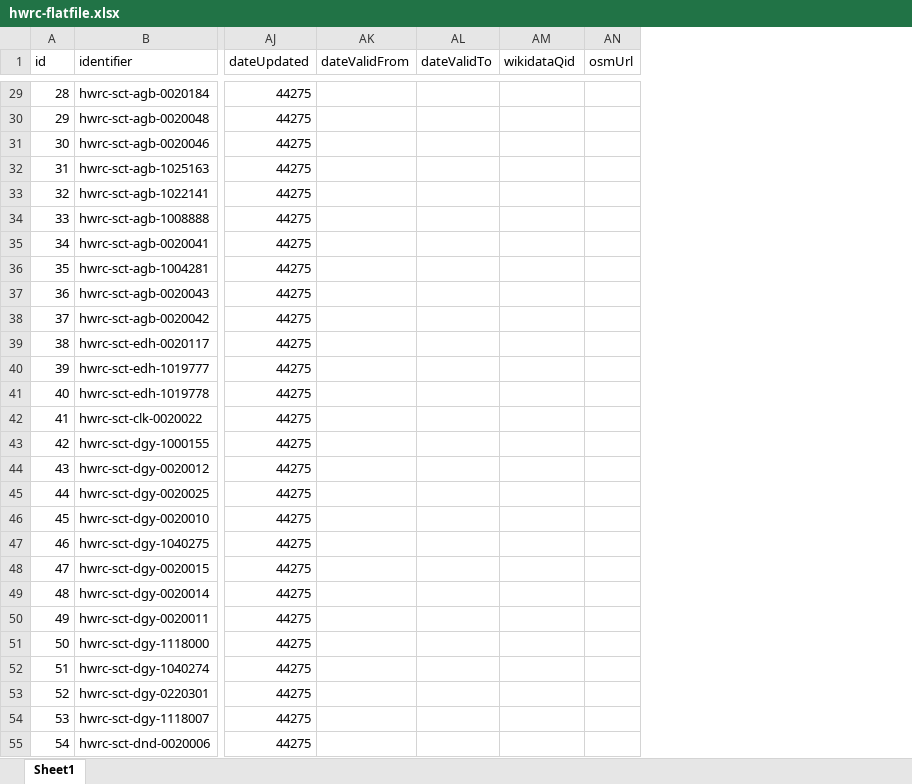
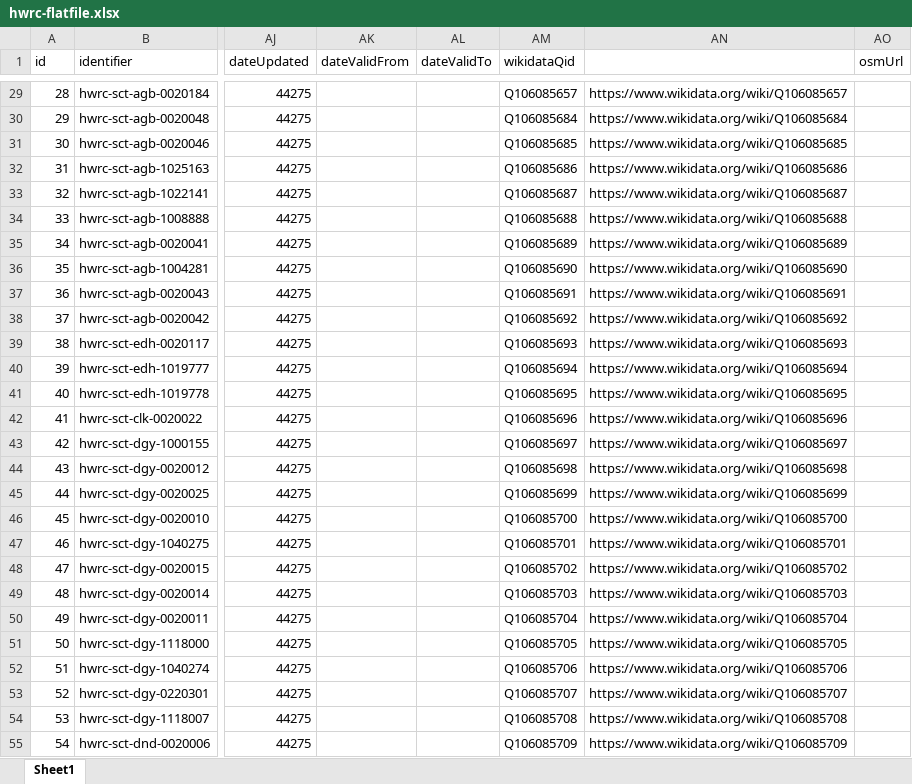
Before and after one commit to CodeTheCity/open_waste_map, an Excel workbook: hwrc-flatfile.xlsx, sheet Sheet1, drawn as a sheet; only a part is shown, gaps mark what is left out; values as stored, in another font and other column widths than the file's, no borders; the diff covers the shown part only; the diff names each change by its address in the sheet, - before the commit and + after, or states it on an @@ line.

```diff
--- a/hwrc-flatfile.xlsx (sheet Sheet1)
+++ b/hwrc-flatfile.xlsx (sheet Sheet1)
+column AN, rows 29-55: https://www.wikidata.org/wiki/Q106085657 | https://www.wikidata.org/wiki/Q106085684 | https://www.wikidata.org/wiki/Q106085685 | https://www.wikidata.org/wiki/Q106085686 | https://www.wikidata.org/wiki/Q106085687 | https://www.wikidata.org/wiki/Q106085688 | https://www.wikidata.org/wiki/Q106085689 | https://www.wikidata.org/wiki/Q106085690 | https://www.wikidata.org/wiki/Q106085691 | https://www.wikidata.org/wiki/Q106085692 | https://www.wikidata.org/wiki/Q106085693 | https://www.wikidata.org/wiki/Q106085694 | https://www.wikidata.org/wiki/Q106085695 | https://www.wikidata.org/wiki/Q106085696 | https://www.wikidata.org/wiki/Q106085697 | https://www.wikidata.org/wiki/Q106085698 | https://www.wikidata.org/wiki/Q106085699 | https://www.wikidata.org/wiki/Q106085700 | https://www.wikidata.org/wiki/Q106085701 | https://www.wikidata.org/wiki/Q106085702 | https://www.wikidata.org/wiki/Q106085703 | https://www.wikidata.org/wiki/Q106085704 | https://www.wikidata.org/wiki/Q106085705 | https://www.wikidata.org/wiki/Q106085706 | https://www.wikidata.org/wiki/Q106085707 | https://www.wikidata.org/wiki/Q106085708 | https://www.wikidata.org/wiki/Q106085709
-AM29 (wikidataQid): (empty)
+AM29 (wikidataQid): Q106085657
-AM30 (wikidataQid): (empty)
+AM30 (wikidataQid): Q106085684
-AM31 (wikidataQid): (empty)
+AM31 (wikidataQid): Q106085685
-AM32 (wikidataQid): (empty)
+AM32 (wikidataQid): Q106085686
-AM33 (wikidataQid): (empty)
+AM33 (wikidataQid): Q106085687
-AM34 (wikidataQid): (empty)
+AM34 (wikidataQid): Q106085688
-AM35 (wikidataQid): (empty)
+AM35 (wikidataQid): Q106085689
-AM36 (wikidataQid): (empty)
+AM36 (wikidataQid): Q106085690
-AM37 (wikidataQid): (empty)
+AM37 (wikidataQid): Q106085691
-AM38 (wikidataQid): (empty)
+AM38 (wikidataQid): Q106085692
-AM39 (wikidataQid): (empty)
+AM39 (wikidataQid): Q106085693
-AM40 (wikidataQid): (empty)
+AM40 (wikidataQid): Q106085694
-AM41 (wikidataQid): (empty)
+AM41 (wikidataQid): Q106085695
-AM42 (wikidataQid): (empty)
+AM42 (wikidataQid): Q106085696
-AM43 (wikidataQid): (empty)
+AM43 (wikidataQid): Q106085697
-AM44 (wikidataQid): (empty)
+AM44 (wikidataQid): Q106085698
-AM45 (wikidataQid): (empty)
+AM45 (wikidataQid): Q106085699
-AM46 (wikidataQid): (empty)
+AM46 (wikidataQid): Q106085700
-AM47 (wikidataQid): (empty)
+AM47 (wikidataQid): Q106085701
-AM48 (wikidataQid): (empty)
+AM48 (wikidataQid): Q106085702
-AM49 (wikidataQid): (empty)
+AM49 (wikidataQid): Q106085703
-AM50 (wikidataQid): (empty)
+AM50 (wikidataQid): Q106085704
-AM51 (wikidataQid): (empty)
+AM51 (wikidataQid): Q106085705
-AM52 (wikidataQid): (empty)
+AM52 (wikidataQid): Q106085706
-AM53 (wikidataQid): (empty)
+AM53 (wikidataQid): Q106085707
-AM54 (wikidataQid): (empty)
+AM54 (wikidataQid): Q106085708
-AM55 (wikidataQid): (empty)
+AM55 (wikidataQid): Q106085709
```
Also changed, not shown: 148 edited cells elsewhere in this sheet.
